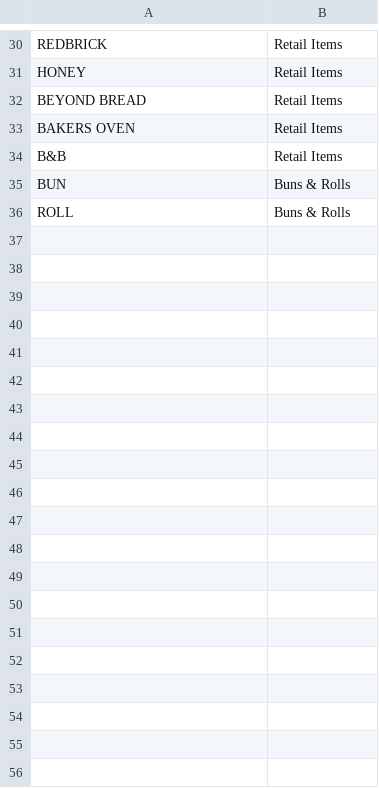
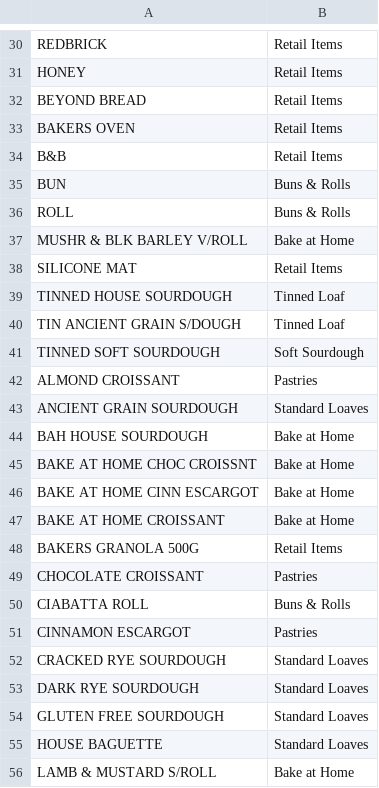
Before and after one commit to Kplpdsn/tmb-dashboard, a CSV file: category_config.csv, drawn as a sheet; only a part is shown, gaps mark what is left out; the diff covers the shown part only; the diff names each change by its address in the sheet, - before the commit and + after, or states it on an @@ line.

```diff
--- a/category_config.csv
+++ b/category_config.csv
+row 37: MUSHR & BLK BARLEY V/ROLL | Bake at Home
+row 38: SILICONE MAT | Retail Items
+row 39: TINNED HOUSE SOURDOUGH | Tinned Loaf
+row 40: TIN ANCIENT GRAIN S/DOUGH | Tinned Loaf
+row 41: TINNED SOFT SOURDOUGH | Soft Sourdough
+row 42: ALMOND CROISSANT | Pastries
+row 43: ANCIENT GRAIN SOURDOUGH | Standard Loaves
+row 44: BAH HOUSE SOURDOUGH | Bake at Home
+row 45: BAKE AT HOME CHOC CROISSNT | Bake at Home
+row 46: BAKE AT HOME CINN ESCARGOT | Bake at Home
+row 47: BAKE AT HOME CROISSANT | Bake at Home
+row 48: BAKERS GRANOLA 500G | Retail Items
+row 49: CHOCOLATE CROISSANT | Pastries
+row 50: CIABATTA ROLL | Buns & Rolls
+row 51: CINNAMON ESCARGOT | Pastries
+row 52: CRACKED RYE SOURDOUGH | Standard Loaves
+row 53: DARK RYE SOURDOUGH | Standard Loaves
+row 54: GLUTEN FREE SOURDOUGH | Standard Loaves
+row 55: HOUSE BAGUETTE | Standard Loaves
+row 56: LAMB & MUSTARD S/ROLL | Bake at Home
```
Also changed, not shown: 23 added rows elsewhere in this file, 15 other files.
